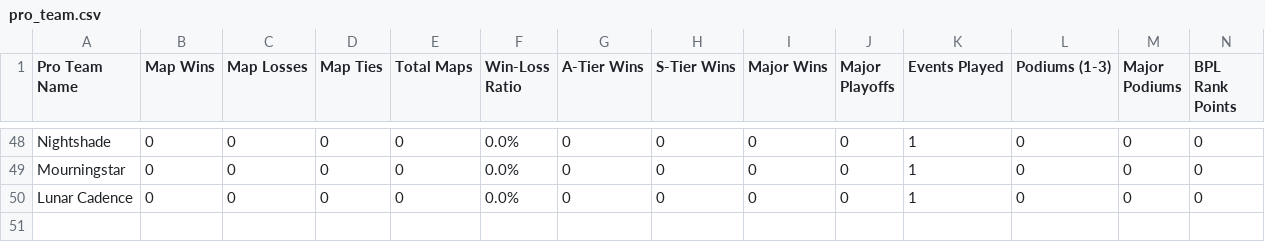
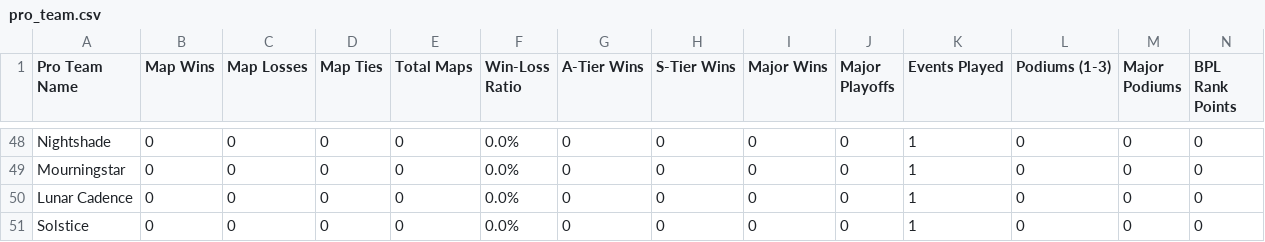
Before and after one commit to CGreyIce/bot-pro-league, a CSV file: data/pro_team.csv, drawn as a sheet; only a part is shown, gaps mark what is left out; rows hold the shown columns only; the diff names each change by its address in the sheet, - before the commit and + after, or states it on an @@ line.

```diff
--- a/data/pro_team.csv
+++ b/data/pro_team.csv
+row 51: Solstice | 0 | 0 | 0 | 0 | 0.0% | 0 | 0 | 0 | 0 | 1 | 0 | 0 | 0
```
Also changed, not shown: data/bot_amateur_tourney_stats.csv, 4 other files.
